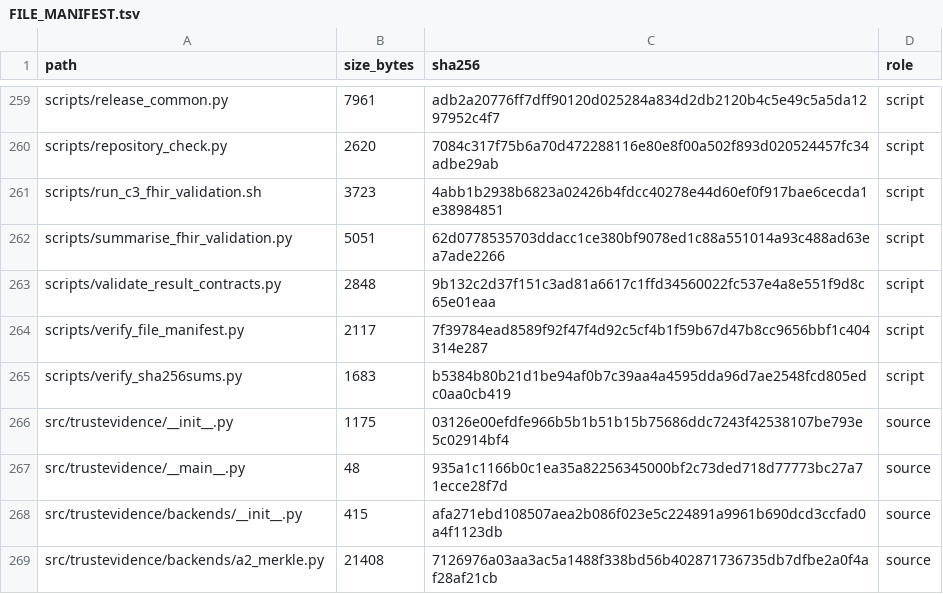
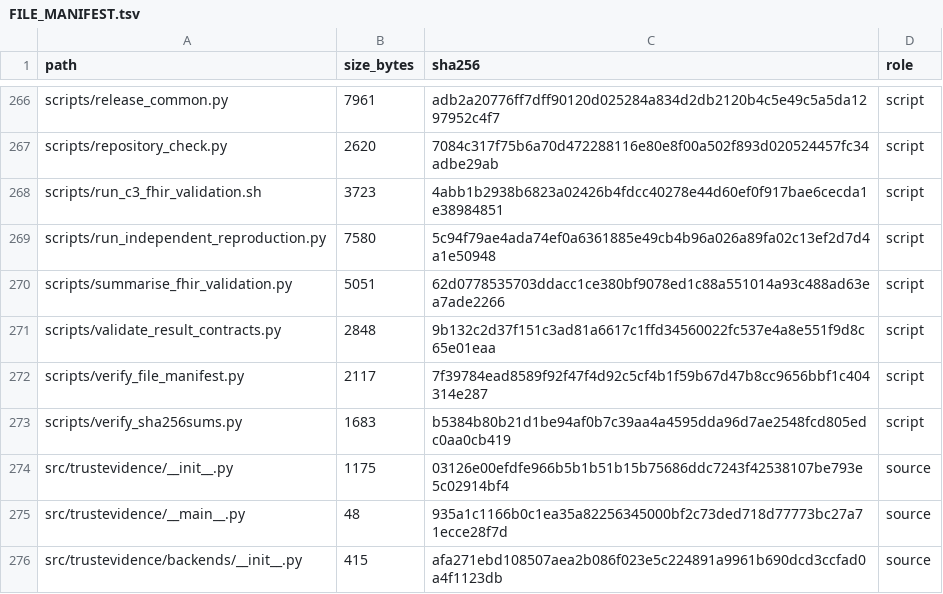
Before and after one commit to antonioclim/TEA-Sim-TrustEvidence, a TSV file: FILE_MANIFEST.tsv, drawn as a sheet; only a part is shown, gaps mark what is left out; the shorter side is filled out with more unchanged rows; the diff covers the shown part only; the diff names each change by its address in the sheet, - before the commit and + after, or states it on an @@ line.

```diff
--- a/FILE_MANIFEST.tsv
+++ b/FILE_MANIFEST.tsv
+row 269: scripts/run_independent_reproduction.py | 7580 | 5c94f79ae4ada74ef0a6361885e49cb4b96a026a89fa02c13ef2d7d4a1e50948 | script
```
Also changed, not shown: 7 added rows and 12 edited cells elsewhere in this file, 2 other files.
